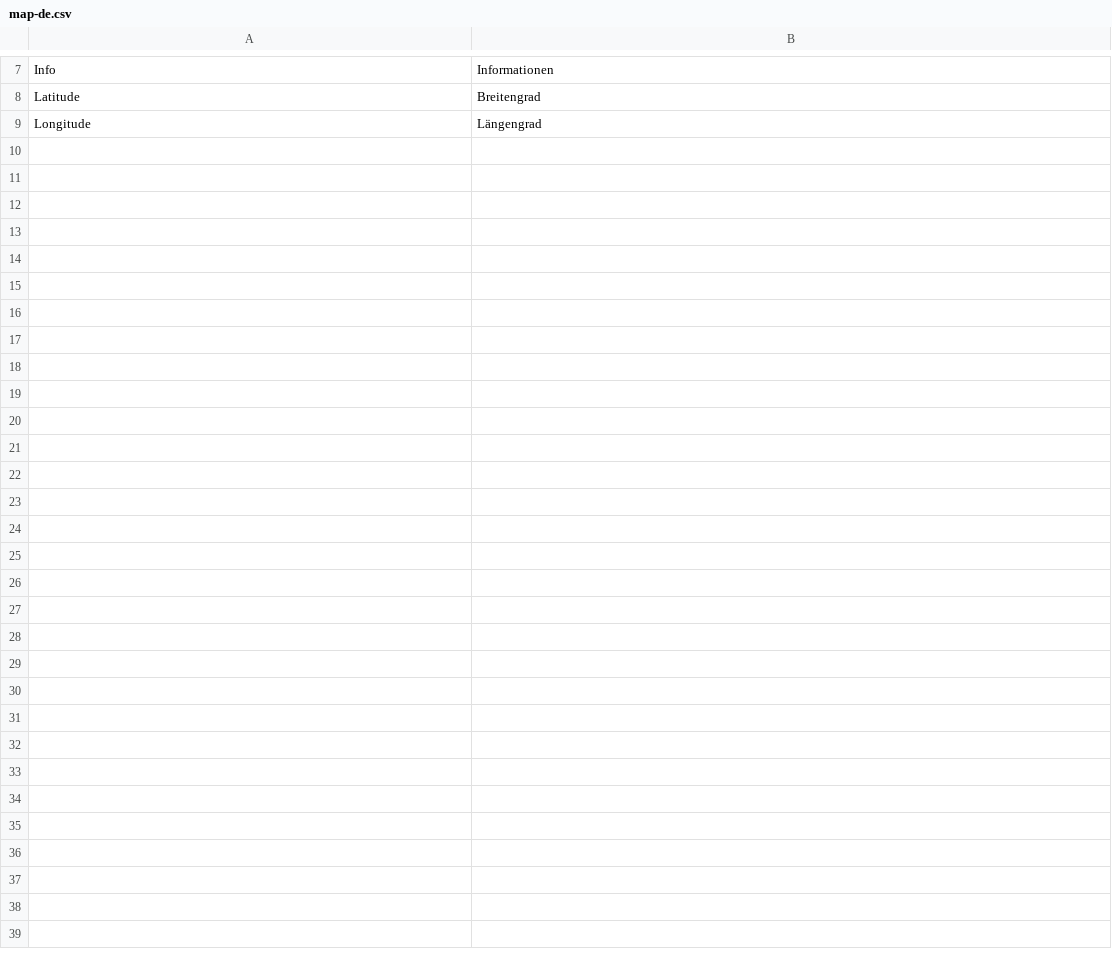
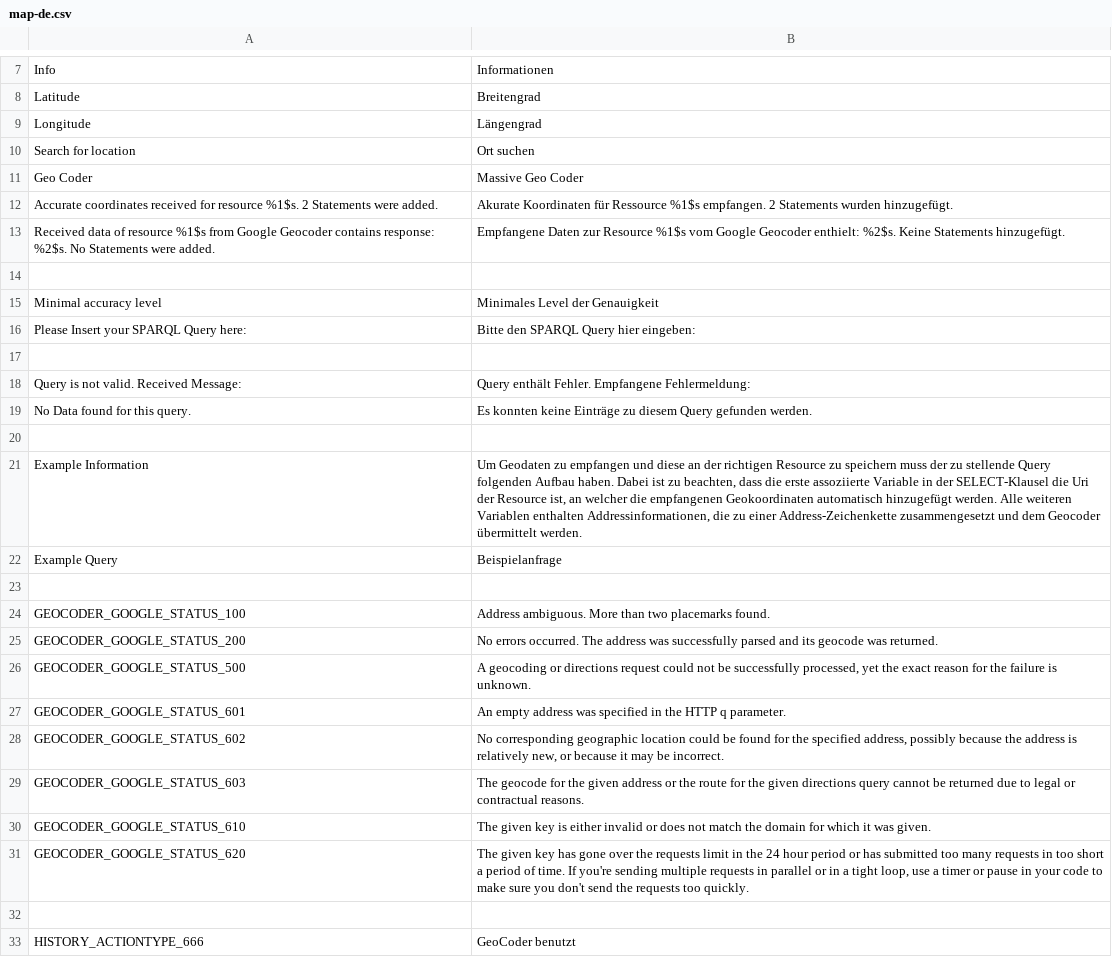
Before and after one commit to AKSW/map.ontowiki, a CSV file: languages/map-de.csv, drawn as a sheet; only a part is shown, gaps mark what is left out.

Commit message:
start merging Geocoder and Map

```diff
--- a/languages/map-de.csv
+++ b/languages/map-de.csv
@@ -9 +9,25 @@ Latitude;Breitengrad
 Longitude;Längengrad
+Search for location;Ort suchen
+Geo Coder; Massive Geo Coder
+Accurate coordinates received for resource %1$s. 2 Statements were added.;Akurate Koordinaten für Ressource %1$s empfangen. 2 Statements wurden hinzugefügt.
+Received data of resource %1$s from Google Geocoder contains response: %2$s. No Statements were added.;Empfangene Daten zur Resource %1$s vom Google Geocoder enthielt: %2$s. Keine Statements hinzugefügt.
+
+Minimal accuracy level;Minimales Level der Genauigkeit
+Please Insert your SPARQL Query here:;Bitte den SPARQL Query hier eingeben:
+
+Query is not valid. Received Message:; Query enthält Fehler. Empfangene Fehlermeldung:
+No Data found for this query.;Es konnten keine Einträge zu diesem Query gefunden werden.
+
+Example Information;Um Geodaten zu empfangen und diese an der richtigen Resource zu speichern muss der zu stellende Query folgenden Aufbau haben. Dabei ist zu beachten, dass die erste assoziierte Variable in der SELECT-Klausel die Uri der Resource ist, an welcher die empfangenen Geokoordinaten automatisch hinzugefügt werden. Alle weiteren Variablen enthalten Addressinformationen, die zu einer Address-Zeichenkette zusammengesetzt und dem Geocoder übermittelt werden.
+Example Query;Beispielanfrage;
+
+GEOCODER_GOOGLE_STATUS_100;Address ambiguous. More than two placemarks found.
+GEOCODER_GOOGLE_STATUS_200;No errors occurred. The address was successfully parsed and its geocode was returned.
+GEOCODER_GOOGLE_STATUS_500;A geocoding or directions request could not be successfully processed, yet the exact reason for the failure is unknown.
+GEOCODER_GOOGLE_STATUS_601;An empty address was specified in the HTTP q parameter.
+GEOCODER_GOOGLE_STATUS_602;No corresponding geographic location could be found for the specified address, possibly because the address is relatively new, or because it may be incorrect.
+GEOCODER_GOOGLE_STATUS_603;The geocode for the given address or the route for the given directions query cannot be returned due to legal or contractual reasons.
+GEOCODER_GOOGLE_STATUS_610;The given key is either invalid or does not match the domain for which it was given.
+GEOCODER_GOOGLE_STATUS_620;The given key has gone over the requests limit in the 24 hour period or has submitted too many requests in too short a period of time. If you're sending multiple requests in parallel or in a tight loop, use a timer or pause in your code to make sure you don't send the requests too quickly.
+
+HISTORY_ACTIONTYPE_666;GeoCoder benutzt
```
Also changed, not shown: 6 other files.
